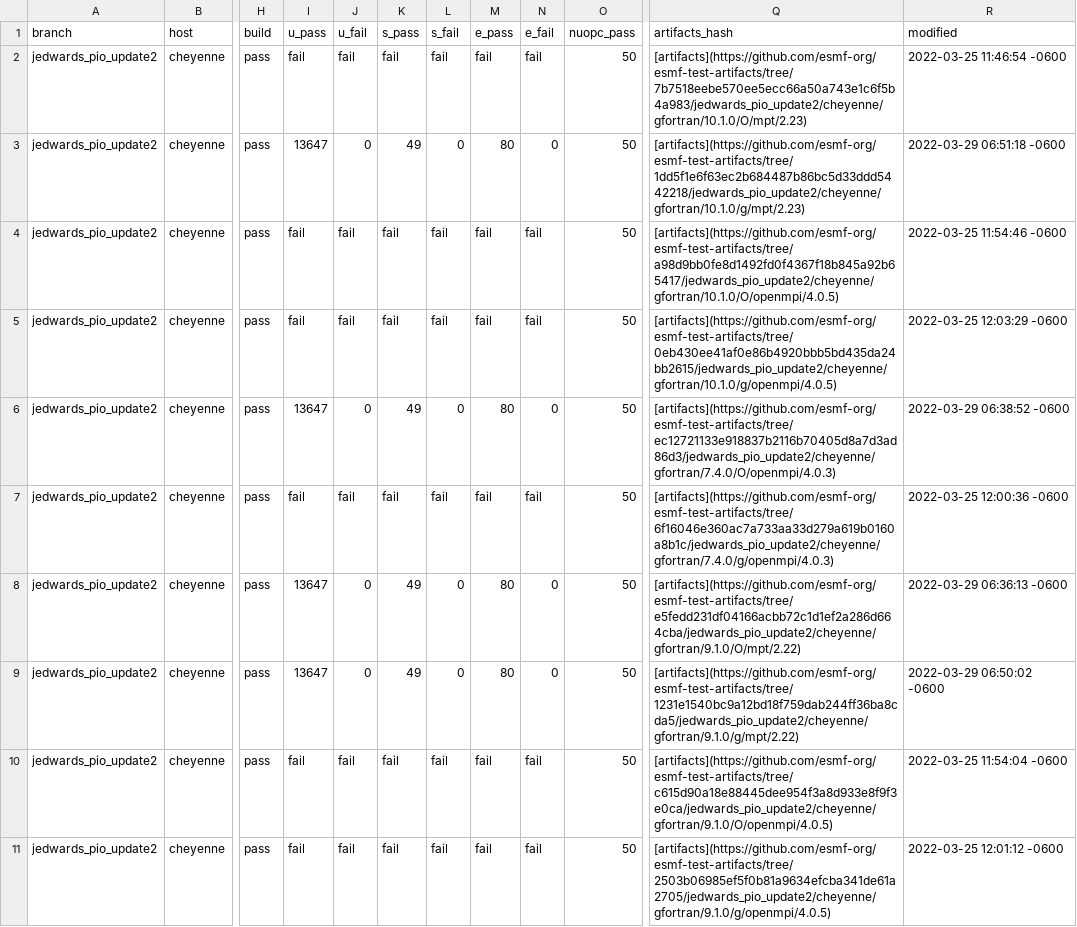
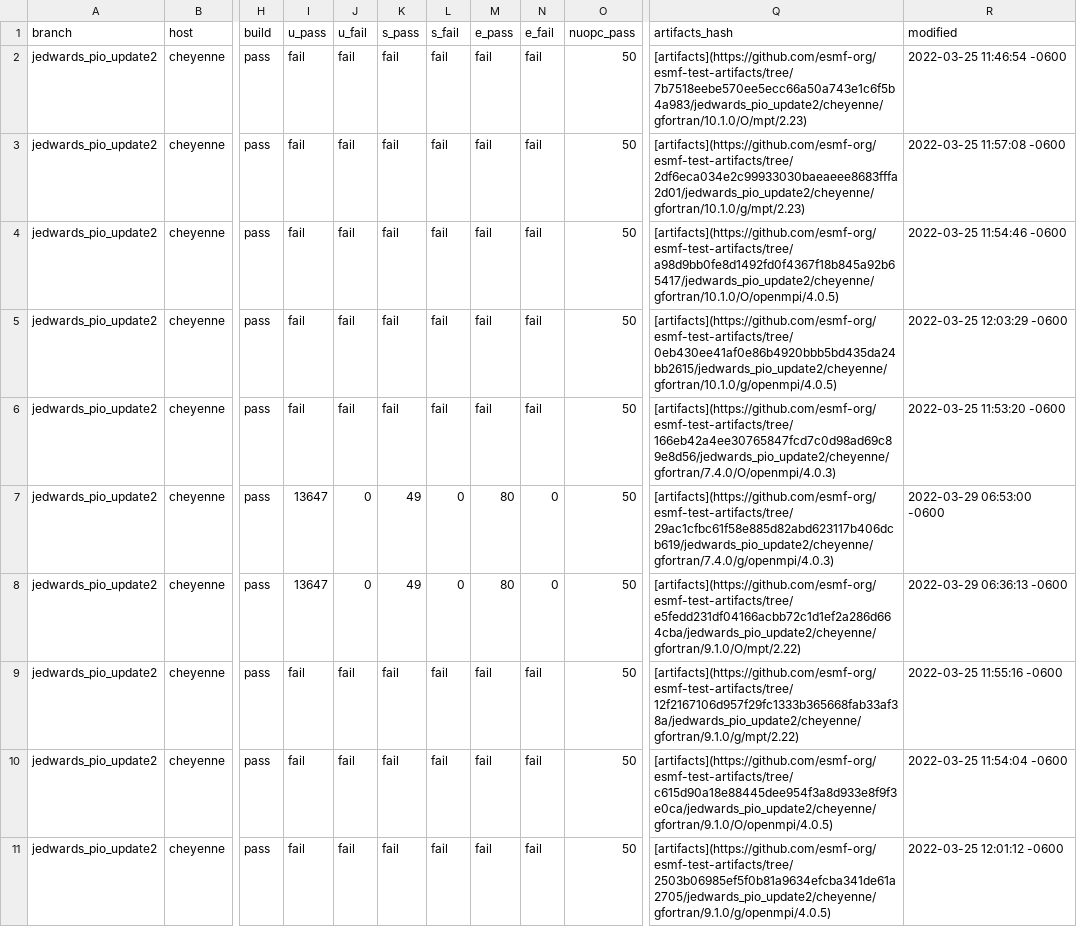
Before and after one commit to esmf-org/esmf-test-summary-2022-07, a CSV file: jedwards_pio_update2/v8.3.0b09-103-gbb860f2.csv, drawn as a sheet; only a part is shown, gaps mark what is left out; the diff covers the shown part only; the diff names each change by its address in the sheet, - before the commit and + after, or states it on an @@ line.

Commit message:
'updated summary for hash v8.3.0b09-103-gbb860f2 on jedwards/pio_update2'

```diff
--- a/jedwards_pio_update2/v8.3.0b09-103-gbb860f2.csv
+++ b/jedwards_pio_update2/v8.3.0b09-103-gbb860f2.csv
-I3 (u_pass): 13647
+I3 (u_pass): fail
-J3 (u_fail): 0
+J3 (u_fail): fail
-K3 (s_pass): 49
+K3 (s_pass): fail
-L3 (s_fail): 0
+L3 (s_fail): fail
-M3 (e_pass): 80
+M3 (e_pass): fail
-N3 (e_fail): 0
+N3 (e_fail): fail
-Q3 (artifacts_hash): [artifacts](https://github.com/esmf-org/esmf-test-artifacts/tree/1dd5f1e6f63ec2b684487b86bc5d33ddd5442218/jedwards_pio_update2/cheyenne/gfortran/10.1.0/g/mpt/2.23)
+Q3 (artifacts_hash): [artifacts](https://github.com/esmf-org/esmf-test-artifacts/tree/2df6eca034e2c99933030baeaeee8683fffa2d01/jedwards_pio_update2/cheyenne/gfortran/10.1.0/g/mpt/2.23)
-R3 (modified): 2022-03-29 06:51:18 -0600
+R3 (modified): 2022-03-25 11:57:08 -0600
-I6 (u_pass): 13647
+I6 (u_pass): fail
-J6 (u_fail): 0
+J6 (u_fail): fail
-K6 (s_pass): 49
+K6 (s_pass): fail
-L6 (s_fail): 0
+L6 (s_fail): fail
-M6 (e_pass): 80
+M6 (e_pass): fail
-N6 (e_fail): 0
+N6 (e_fail): fail
-Q6 (artifacts_hash): [artifacts](https://github.com/esmf-org/esmf-test-artifacts/tree/ec12721133e918837b2116b70405d8a7d3ad86d3/jedwards_pio_update2/cheyenne/gfortran/7.4.0/O/openmpi/4.0.3)
+Q6 (artifacts_hash): [artifacts](https://github.com/esmf-org/esmf-test-artifacts/tree/166eb42a4ee30765847fcd7c0d98ad69c89e8d56/jedwards_pio_update2/cheyenne/gfortran/7.4.0/O/openmpi/4.0.3)
-R6 (modified): 2022-03-29 06:38:52 -0600
+R6 (modified): 2022-03-25 11:53:20 -0600
-I7 (u_pass): fail
+I7 (u_pass): 13647
-J7 (u_fail): fail
+J7 (u_fail): 0
-K7 (s_pass): fail
+K7 (s_pass): 49
-L7 (s_fail): fail
+L7 (s_fail): 0
-M7 (e_pass): fail
+M7 (e_pass): 80
-N7 (e_fail): fail
+N7 (e_fail): 0
-Q7 (artifacts_hash): [artifacts](https://github.com/esmf-org/esmf-test-artifacts/tree/6f16046e360ac7a733aa33d279a619b0160a8b1c/jedwards_pio_update2/cheyenne/gfortran/7.4.0/g/openmpi/4.0.3)
+Q7 (artifacts_hash): [artifacts](https://github.com/esmf-org/esmf-test-artifacts/tree/29ac1cfbc61f58e885d82abd623117b406dcb619/jedwards_pio_update2/cheyenne/gfortran/7.4.0/g/openmpi/4.0.3)
-R7 (modified): 2022-03-25 12:00:36 -0600
+R7 (modified): 2022-03-29 06:53:00 -0600
-I9 (u_pass): 13647
+I9 (u_pass): fail
-J9 (u_fail): 0
+J9 (u_fail): fail
-K9 (s_pass): 49
+K9 (s_pass): fail
-L9 (s_fail): 0
+L9 (s_fail): fail
-M9 (e_pass): 80
+M9 (e_pass): fail
-N9 (e_fail): 0
+N9 (e_fail): fail
-Q9 (artifacts_hash): [artifacts](https://github.com/esmf-org/esmf-test-artifacts/tree/1231e1540bc9a12bd18f759dab244ff36ba8cda5/jedwards_pio_update2/cheyenne/gfortran/9.1.0/g/mpt/2.22)
+Q9 (artifacts_hash): [artifacts](https://github.com/esmf-org/esmf-test-artifacts/tree/12f2167106d957f29fc1333b365668fab33af38a/jedwards_pio_update2/cheyenne/gfortran/9.1.0/g/mpt/2.22)
-R9 (modified): 2022-03-29 06:50:02 -0600
+R9 (modified): 2022-03-25 11:55:16 -0600
```
Also changed, not shown: 8 edited cells elsewhere in this file, 2 other files.
